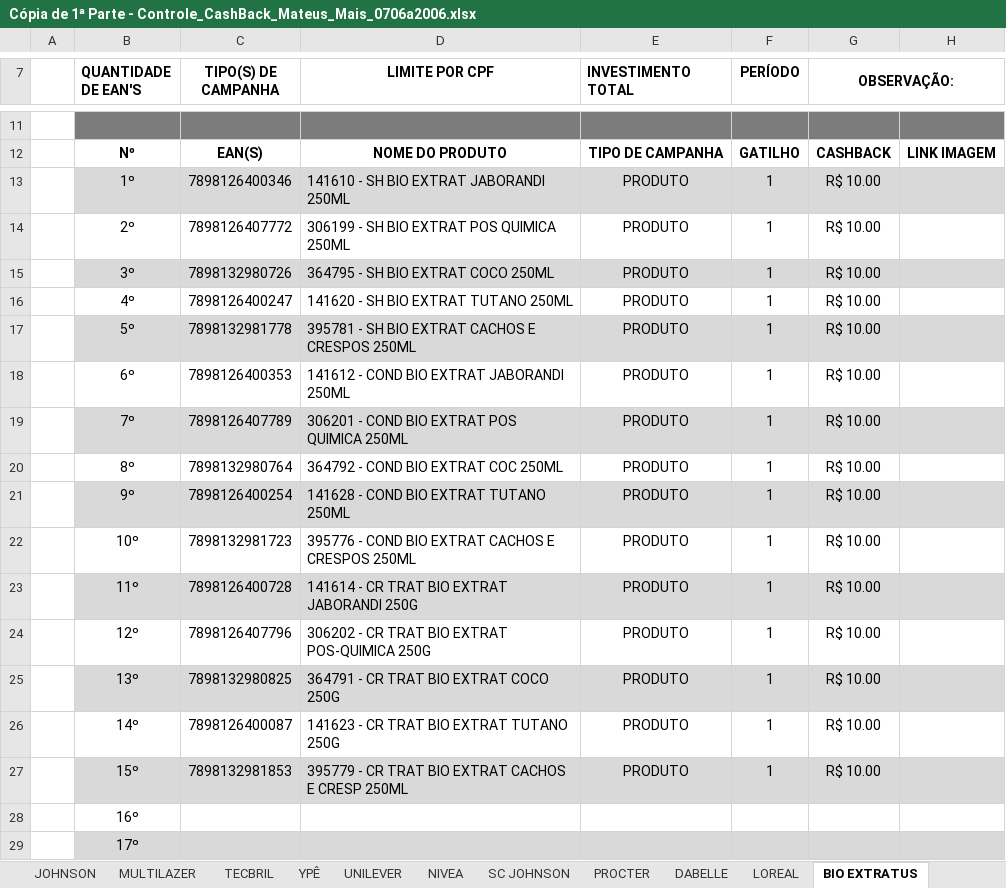
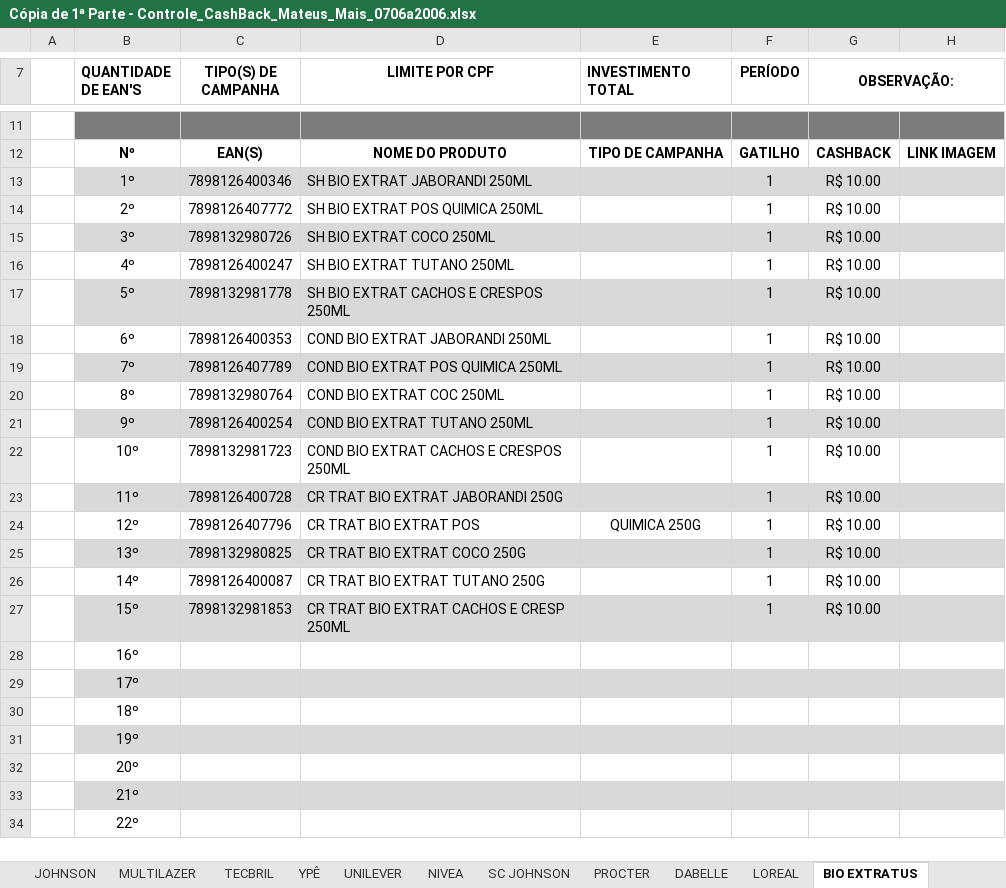
Before and after one commit to juniorHotes/Mateus_Mais, an Excel workbook: Cópia de 1ª Parte - Controle_CashBack_Mateus_Mais_0706a2006.xlsx, sheet BIO EXTRATUS, drawn as a sheet; only a part is shown, gaps mark what is left out; the shorter side is filled out with more unchanged rows; values as stored, in another font and other column widths than the file's, no borders; the diff names each change by its address in the sheet, - before the commit and + after, or states it on an @@ line.

```diff
--- a/Cópia de 1ª Parte - Controle_CashBack_Mateus_Mais_0706a2006.xlsx (sheet BIO EXTRATUS)
+++ b/Cópia de 1ª Parte - Controle_CashBack_Mateus_Mais_0706a2006.xlsx (sheet BIO EXTRATUS)
-D13 (LIMITE POR CPF): 141610 - SH BIO EXTRAT JABORANDI 250ML
+D13 (LIMITE POR CPF): SH BIO EXTRAT JABORANDI 250ML
-E13:E23 (INVESTIMENTO TOTAL): PRODUTO
+E13:E23 (INVESTIMENTO TOTAL): (empty)
-D14 (LIMITE POR CPF): 306199 - SH BIO EXTRAT POS QUIMICA 250ML
+D14 (LIMITE POR CPF): SH BIO EXTRAT POS QUIMICA 250ML
-D15 (LIMITE POR CPF): 364795 - SH BIO EXTRAT COCO 250ML
+D15 (LIMITE POR CPF): SH BIO EXTRAT COCO 250ML
-D16 (LIMITE POR CPF): 141620 - SH BIO EXTRAT TUTANO 250ML
+D16 (LIMITE POR CPF): SH BIO EXTRAT TUTANO 250ML
-D17 (LIMITE POR CPF): 395781 - SH BIO EXTRAT CACHOS E CRESPOS 250ML
+D17 (LIMITE POR CPF): SH BIO EXTRAT CACHOS E CRESPOS 250ML
-D18 (LIMITE POR CPF): 141612 - COND BIO EXTRAT JABORANDI 250ML
+D18 (LIMITE POR CPF): COND BIO EXTRAT JABORANDI 250ML
-D19 (LIMITE POR CPF): 306201 - COND BIO EXTRAT POS QUIMICA 250ML
+D19 (LIMITE POR CPF): COND BIO EXTRAT POS QUIMICA 250ML
-D20 (LIMITE POR CPF): 364792 - COND BIO EXTRAT COC 250ML
+D20 (LIMITE POR CPF): COND BIO EXTRAT COC 250ML
-D21 (LIMITE POR CPF): 141628 - COND BIO EXTRAT TUTANO 250ML
+D21 (LIMITE POR CPF): COND BIO EXTRAT TUTANO 250ML
-D22 (LIMITE POR CPF): 395776 - COND BIO EXTRAT CACHOS E CRESPOS 250ML
+D22 (LIMITE POR CPF): COND BIO EXTRAT CACHOS E CRESPOS 250ML
-D23 (LIMITE POR CPF): 141614 - CR TRAT BIO EXTRAT JABORANDI 250G
+D23 (LIMITE POR CPF): CR TRAT BIO EXTRAT JABORANDI 250G
-D24 (LIMITE POR CPF): 306202 - CR TRAT BIO EXTRAT POS-QUIMICA 250G
+D24 (LIMITE POR CPF): CR TRAT BIO EXTRAT POS
-E24 (INVESTIMENTO TOTAL): PRODUTO
+E24 (INVESTIMENTO TOTAL): QUIMICA 250G
-D25 (LIMITE POR CPF): 364791 - CR TRAT BIO EXTRAT COCO 250G
+D25 (LIMITE POR CPF): CR TRAT BIO EXTRAT COCO 250G
-E25:E27 (INVESTIMENTO TOTAL): PRODUTO
+E25:E27 (INVESTIMENTO TOTAL): (empty)
-D26 (LIMITE POR CPF): 141623 - CR TRAT BIO EXTRAT TUTANO 250G
+D26 (LIMITE POR CPF): CR TRAT BIO EXTRAT TUTANO 250G
-D27 (LIMITE POR CPF): 395779 - CR TRAT BIO EXTRAT CACHOS E CRESP 250ML
+D27 (LIMITE POR CPF): CR TRAT BIO EXTRAT CACHOS E CRESP 250ML
```
Also changed, not shown: sheet ALPARGATAS, sheet NIVEA, sheet DABELLE, sheet ITAMARATY, sheet MULTILAZER, sheet NATUHAIR, 15 more sheets, formulas that keep their value, 4 other files.
